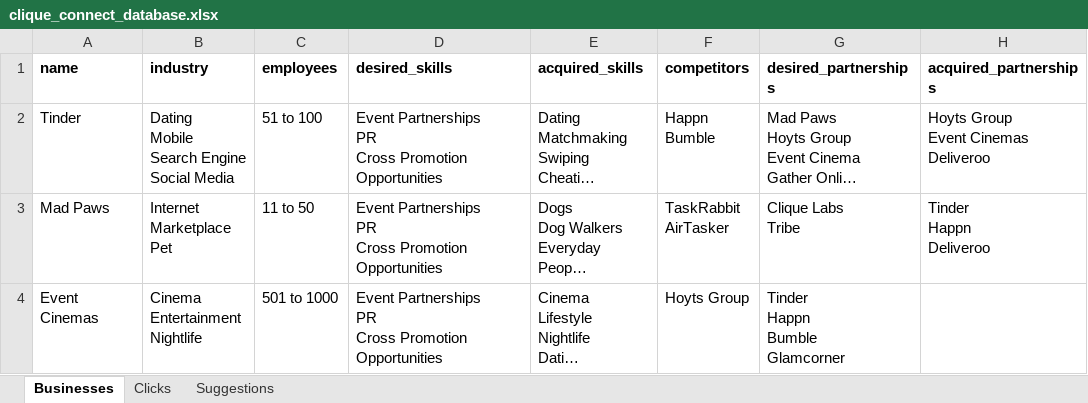
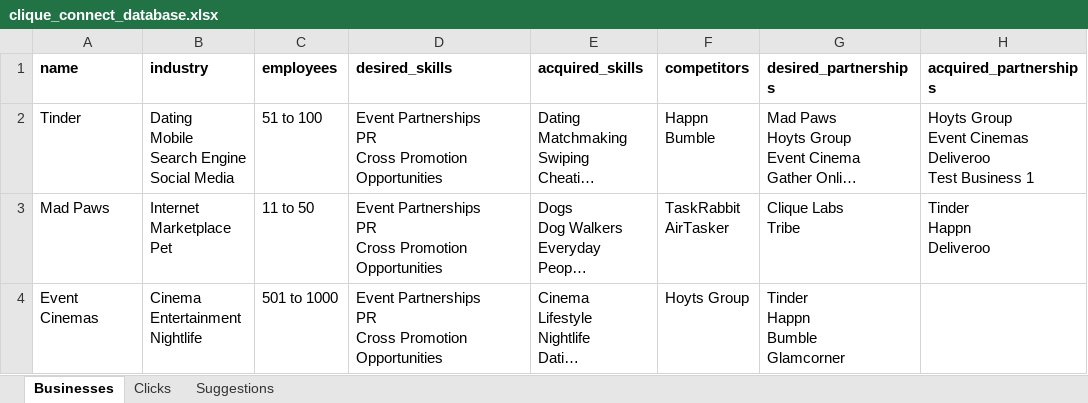
Before and after one commit to SIMONuser1/clique-connect, an Excel workbook: db/clique_connect_database.xlsx, sheet Businesses, drawn as a sheet; only a part is shown; long unchanged cells end in …; values as stored, in another font and other column widths than the file's, no borders; ↵ is a line break in a cell; the diff names each change by its address in the sheet, - before the commit and + after, or states it on an @@ line.

```diff
--- a/db/clique_connect_database.xlsx (sheet Businesses)
+++ b/db/clique_connect_database.xlsx (sheet Businesses)
-H2 (acquired_partnerships): Hoyts Group ↵ Event Cinemas ↵ Deliveroo
+H2 (acquired_partnerships): Hoyts Group ↵ Event Cinemas ↵ Deliveroo ↵ Test Business 1
```
Also changed, not shown: 7 other files.
